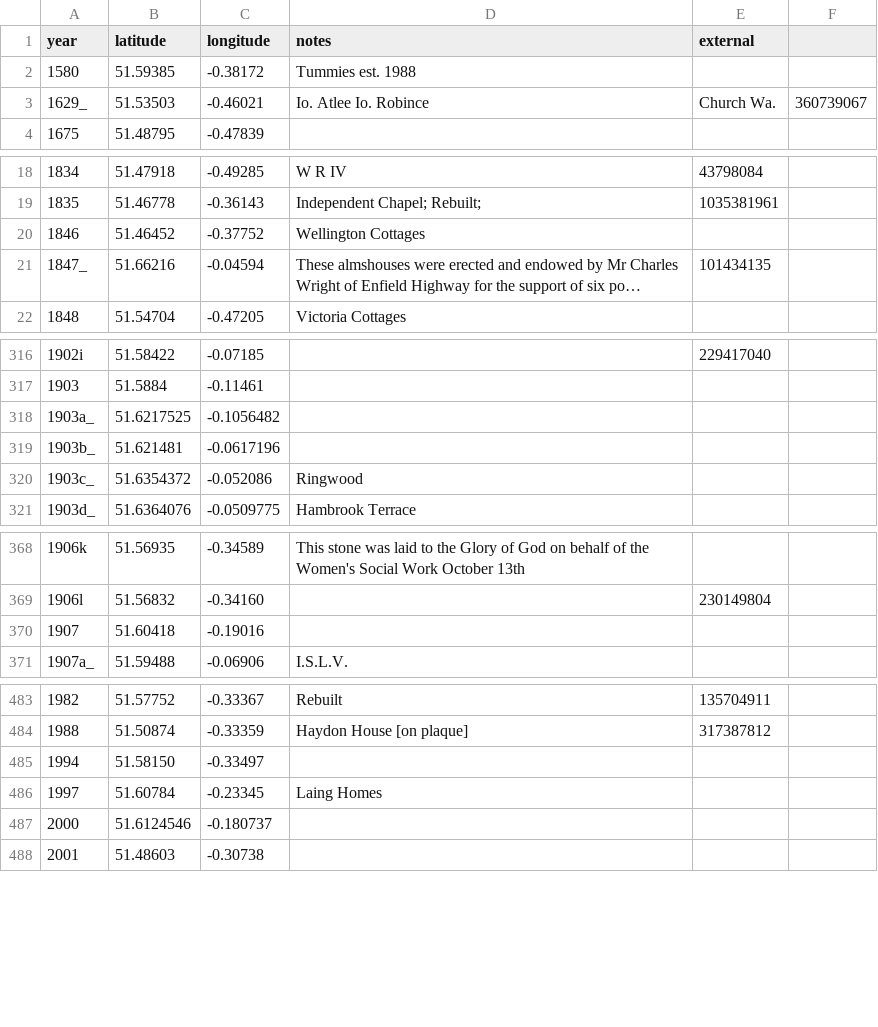
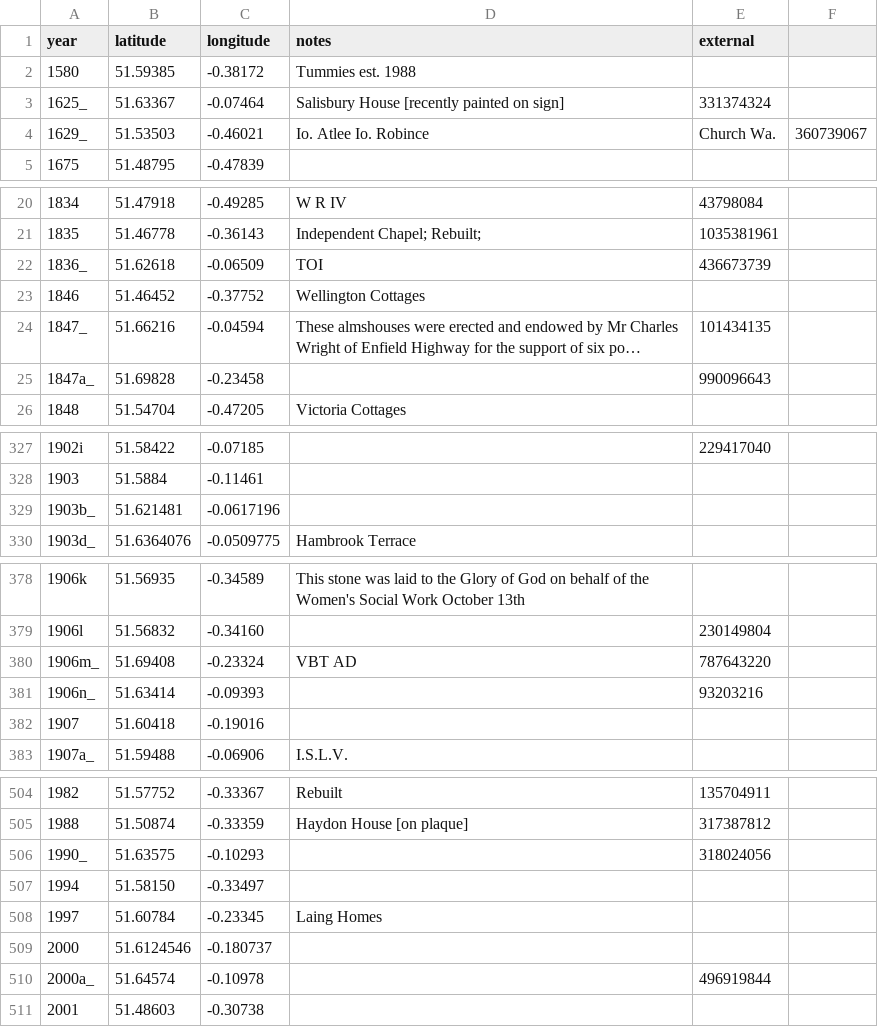
Before and after one commit to oobrien/year-on-facade, a CSV file: csv/Middlesex.csv, drawn as a sheet; only a part is shown, gaps mark what is left out; long unchanged cells end in …; removed rows and columns are numbered as before the commit, all else as after; the diff covers the shown part only; the diff names each change by its address in the sheet, - before the commit and + after, or states it on an @@ line.

```diff
--- a/csv/Middlesex.csv
+++ b/csv/Middlesex.csv
+row 3: 1625_ | 51.63367 | -0.07464 | Salisbury House [recently painted on sign] | 331374324
+row 22: 1836_ | 51.62618 | -0.06509 | TOI | 436673739
+row 25: 1847a_ | 51.69828 | -0.23458 |  | 990096643
-row 318: 1903a_ | 51.6217525 | -0.1056482
-row 320: 1903c_ | 51.6354372 | -0.052086 | Ringwood
+row 380: 1906m_ | 51.69408 | -0.23324 | VBT AD | 787643220
+row 381: 1906n_ | 51.63414 | -0.09393 |  | 93203216
+row 506: 1990_ | 51.63575 | -0.10293 |  | 318024056
+row 510: 2000a_ | 51.64574 | -0.10978 |  | 496919844
```
Also changed, not shown: 21 added rows, 3 removed rows and 10 edited cells elsewhere in this file, 5 other files.
